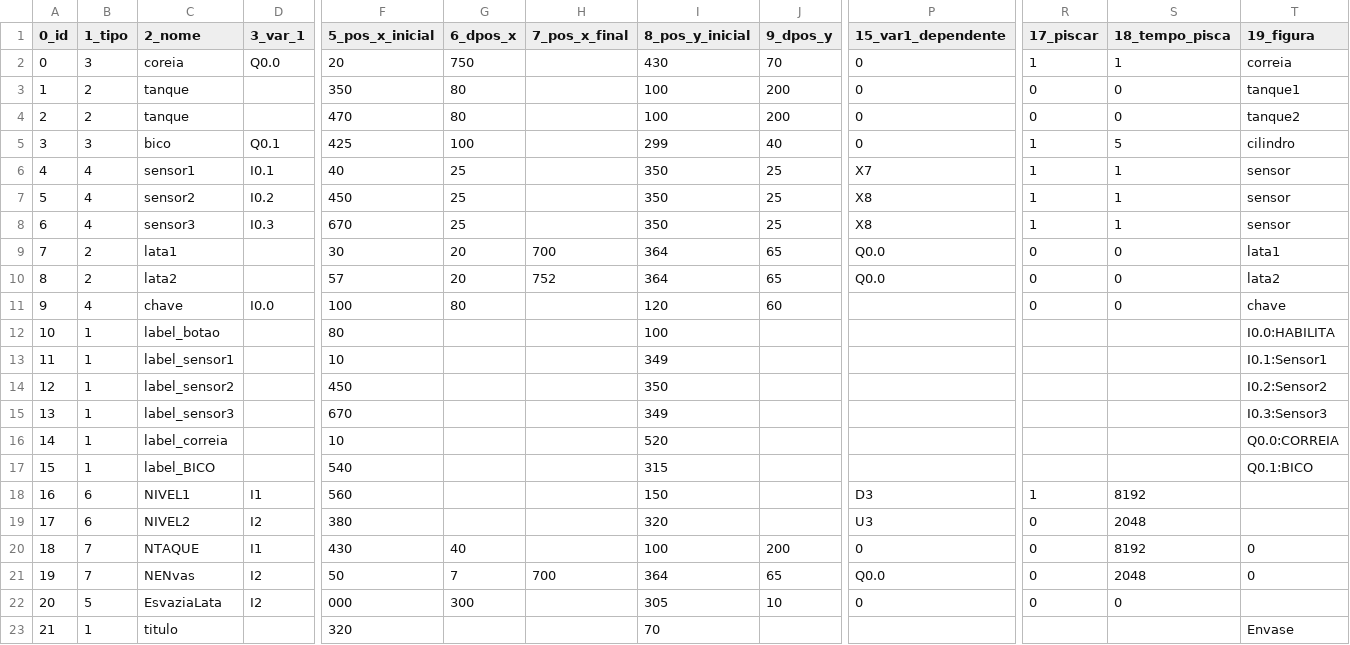
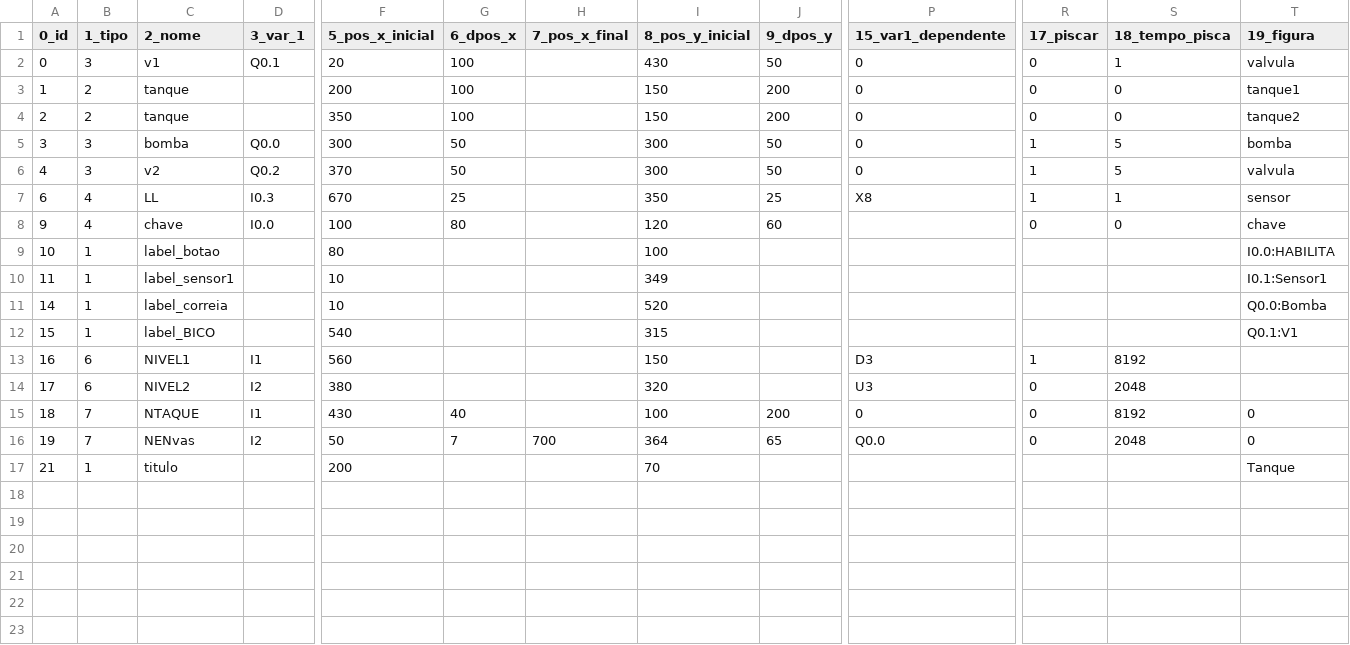
Before and after one commit to giovanisouza11/scriwebplus, a CSV file: public/scriweb/simulacao/Tanque/Tanque.csv, drawn as a sheet; only a part is shown, gaps mark what is left out; removed rows and columns are numbered as before the commit, all else as after; rows hold the shown columns only; the diff names each change by its address in the sheet, - before the commit and + after, or states it on an @@ line.

```diff
--- a/public/scriweb/simulacao/Tanque/Tanque.csv
+++ b/public/scriweb/simulacao/Tanque/Tanque.csv
-C2 (2_nome): coreia
+C2 (2_nome): v1
-D2 (3_var_1): Q0.0
+D2 (3_var_1): Q0.1
-G2 (6_dpos_x): 750
+G2 (6_dpos_x): 100
-J2 (9_dpos_y): 70
+J2 (9_dpos_y): 50
-R2 (17_piscar): 1
+R2 (17_piscar): 0
-T2 (19_figura): correia
+T2 (19_figura): valvula
-F3 (5_pos_x_inicial): 350
+F3 (5_pos_x_inicial): 200
-G3:G4 (6_dpos_x): 80
+G3:G4 (6_dpos_x): 100
-I3:I4 (8_pos_y_inicial): 100
+I3:I4 (8_pos_y_inicial): 150
-F4 (5_pos_x_inicial): 470
+F4 (5_pos_x_inicial): 350
-C5 (2_nome): bico
+C5 (2_nome): bomba
-D5 (3_var_1): Q0.1
+D5 (3_var_1): Q0.0
-F5 (5_pos_x_inicial): 425
+F5 (5_pos_x_inicial): 300
-G5 (6_dpos_x): 100
+G5 (6_dpos_x): 50
-I5 (8_pos_y_inicial): 299
+I5 (8_pos_y_inicial): 300
-J5 (9_dpos_y): 40
+J5 (9_dpos_y): 50
-T5 (19_figura): cilindro
+T5 (19_figura): bomba
-B6 (1_tipo): 4
+B6 (1_tipo): 3
-C6 (2_nome): sensor1
+C6 (2_nome): v2
-D6 (3_var_1): I0.1
+D6 (3_var_1): Q0.2
-F6 (5_pos_x_inicial): 40
+F6 (5_pos_x_inicial): 370
-G6 (6_dpos_x): 25
+G6 (6_dpos_x): 50
-I6 (8_pos_y_inicial): 350
+I6 (8_pos_y_inicial): 300
-J6 (9_dpos_y): 25
+J6 (9_dpos_y): 50
-P6 (15_var1_dependente): X7
+P6 (15_var1_dependente): 0
-S6 (18_tempo_pisca): 1
+S6 (18_tempo_pisca): 5
-T6 (19_figura): sensor
+T6 (19_figura): valvula
-row 7: 5 | 4 | sensor2 | I0.2 | 450 | 25 |  | 350 | 25 | X8 | 1 | 1 | sensor
-C7 (2_nome): sensor3
+C7 (2_nome): LL
-row 9: 7 | 2 | lata1 |  | 30 | 20 | 700 | 364 | 65 | Q0.0 | 0 | 0 | lata1
-row 10: 8 | 2 | lata2 |  | 57 | 20 | 752 | 364 | 65 | Q0.0 | 0 | 0 | lata2
-row 14: 12 | 1 | label_sensor2 |  | 450 |  |  | 350 |  |  |  |  | I0.2:Sensor2
-row 15: 13 | 1 | label_sensor3 |  | 670 |  |  | 349 |  |  |  |  | I0.3:Sensor3
-T11 (19_figura): Q0.0:CORREIA
+T11 (19_figura): Q0.0:Bomba
-T12 (19_figura): Q0.1:BICO
+T12 (19_figura): Q0.1:V1
-row 22: 20 | 5 | EsvaziaLata | I2 | 000 | 300 |  | 305 | 10 | 0 | 0 | 0
-F17 (5_pos_x_inicial): 320
+F17 (5_pos_x_inicial): 200
-T17 (19_figura): Envase
+T17 (19_figura): Tanque
```
Also changed, not shown: 2 other files.
